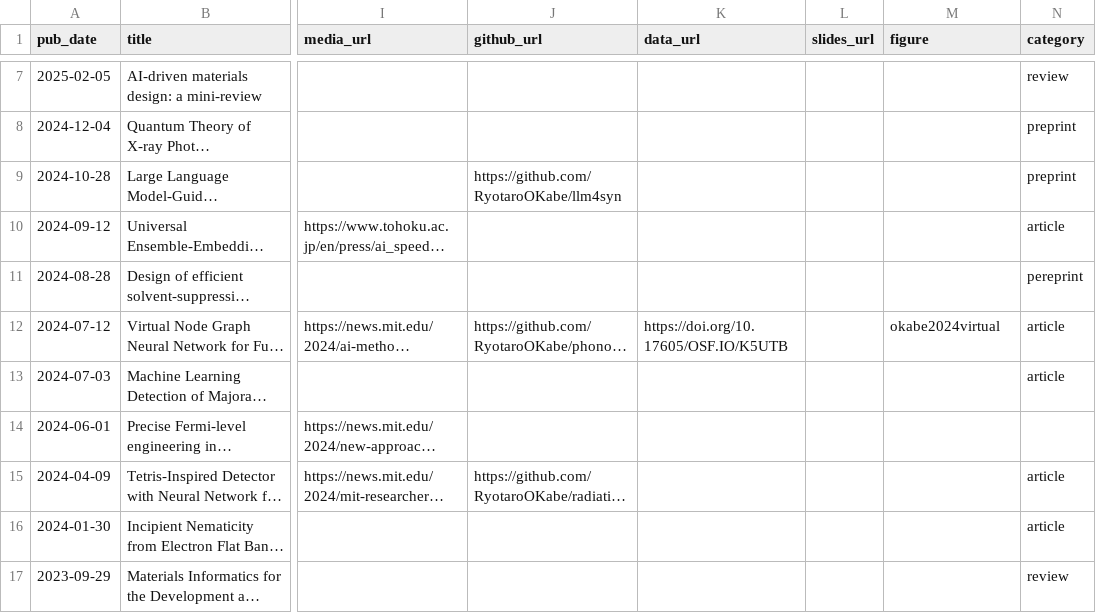
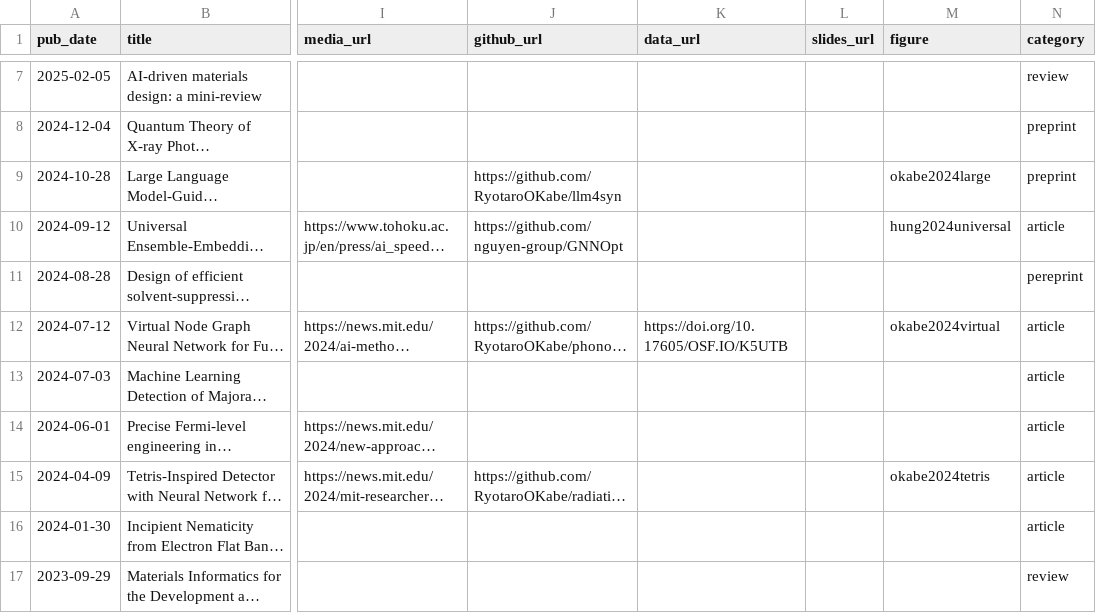
Before and after one commit to RyotaroOKabe/RyotaroOKabe.github.io, a CSV file: markdown_generator/publications.csv, drawn as a sheet; only a part is shown, gaps mark what is left out; long unchanged cells end in …; the diff names each change by its address in the sheet, - before the commit and + after, or states it on an @@ line.

```diff
--- a/markdown_generator/publications.csv
+++ b/markdown_generator/publications.csv
-M9 (figure): (empty)
+M9 (figure): okabe2024large
-J10 (github_url): (empty)
+J10 (github_url): https://github.com/nguyen-group/GNNOpt
-M10 (figure): (empty)
+M10 (figure): hung2024universal
-N14 (category): (empty)
+N14 (category): article
-M15 (figure): (empty)
+M15 (figure): okabe2024tetris
```
Also changed, not shown: 7 other files.
